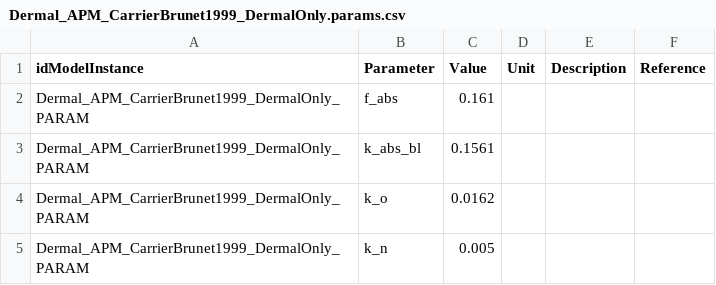
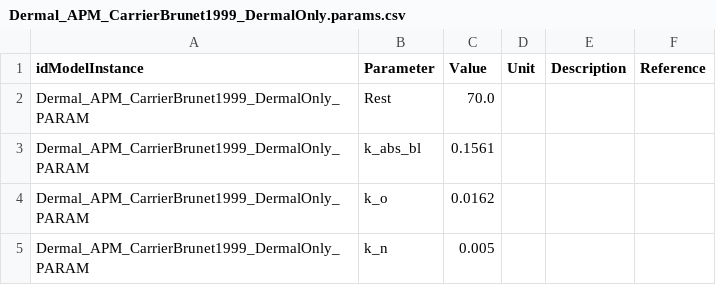
Before and after one commit to fair-pbk/exposure-route-pbk-models, a CSV file: models/dermal/Pesticides/Carrier_Brunet/Dermal_APM_CarrierBrunet1999_DermalOnly.params.csv, drawn as a sheet.

```diff
--- a/models/dermal/Pesticides/Carrier_Brunet/Dermal_APM_CarrierBrunet1999_DermalOnly.params.csv
+++ b/models/dermal/Pesticides/Carrier_Brunet/Dermal_APM_CarrierBrunet1999_DermalOnly.params.csv
@@ -1,3 +1,3 @@
 idModelInstance,Parameter,Value,Unit,Description,Reference
-Dermal_APM_CarrierBrunet1999_DermalOnly_PARAM,f_abs,0.161,,,
+Dermal_APM_CarrierBrunet1999_DermalOnly_PARAM,Rest,70.0,,,
 Dermal_APM_CarrierBrunet1999_DermalOnly_PARAM,k_abs_bl,0.1561,,,
```
Also changed, not shown: models/dermal/Pesticides/Carrier_Brunet/Dermal_APM_CarrierBrunet1999_DermalOnly.annotations.csv, models/dermal/Pesticides/Quindroit/dermal-simple-Quindroit-based.annotations.csv, 20 other files.
